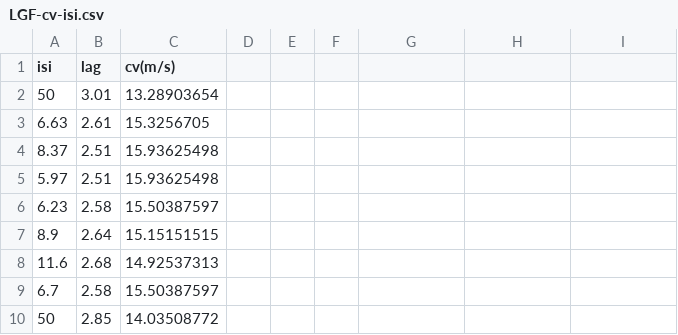
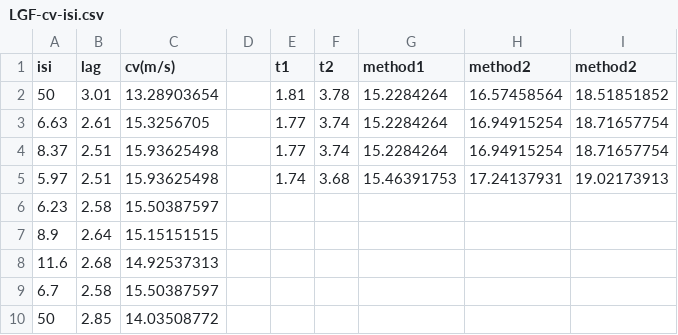
Before and after one commit to neurologic/Neurophysiology-Lab, a CSV file: modules/earthworm-giant-fiber-cv/LGF-cv-isi.csv, drawn as a sheet; only a part is shown; the diff names each change by its address in the sheet, - before the commit and + after, or states it on an @@ line.

Commit message:
cv data explorer edits to format

```diff
--- a/modules/earthworm-giant-fiber-cv/LGF-cv-isi.csv
+++ b/modules/earthworm-giant-fiber-cv/LGF-cv-isi.csv
-E1: (empty)
+E1: t1
-F1: (empty)
+F1: t2
-G1: (empty)
+G1: method1
-H1: (empty)
+H1: method2
-I1: (empty)
+I1: method2
-E2 (t1): (empty)
+E2 (t1): 1.81
-F2 (t2): (empty)
+F2 (t2): 3.78
-G2:G4 (method1): (empty)
+G2:G4 (method1): 15.2284264
-H2 (method2): (empty)
+H2 (method2): 16.57458564
-I2 (method2): (empty)
+I2 (method2): 18.51851852
-E3:E4 (t1): (empty)
+E3:E4 (t1): 1.77
-F3:F4 (t2): (empty)
+F3:F4 (t2): 3.74
-H3:H4 (method2): (empty)
+H3:H4 (method2): 16.94915254
-I3:I4 (method2): (empty)
+I3:I4 (method2): 18.71657754
-E5 (t1): (empty)
+E5 (t1): 1.74
-F5 (t2): (empty)
+F5 (t2): 3.68
-G5 (method1): (empty)
+G5 (method1): 15.46391753
-H5 (method2): (empty)
+H5 (method2): 17.24137931
-I5 (method2): (empty)
+I5 (method2): 19.02173913
```
Also changed, not shown: 1 other file.
